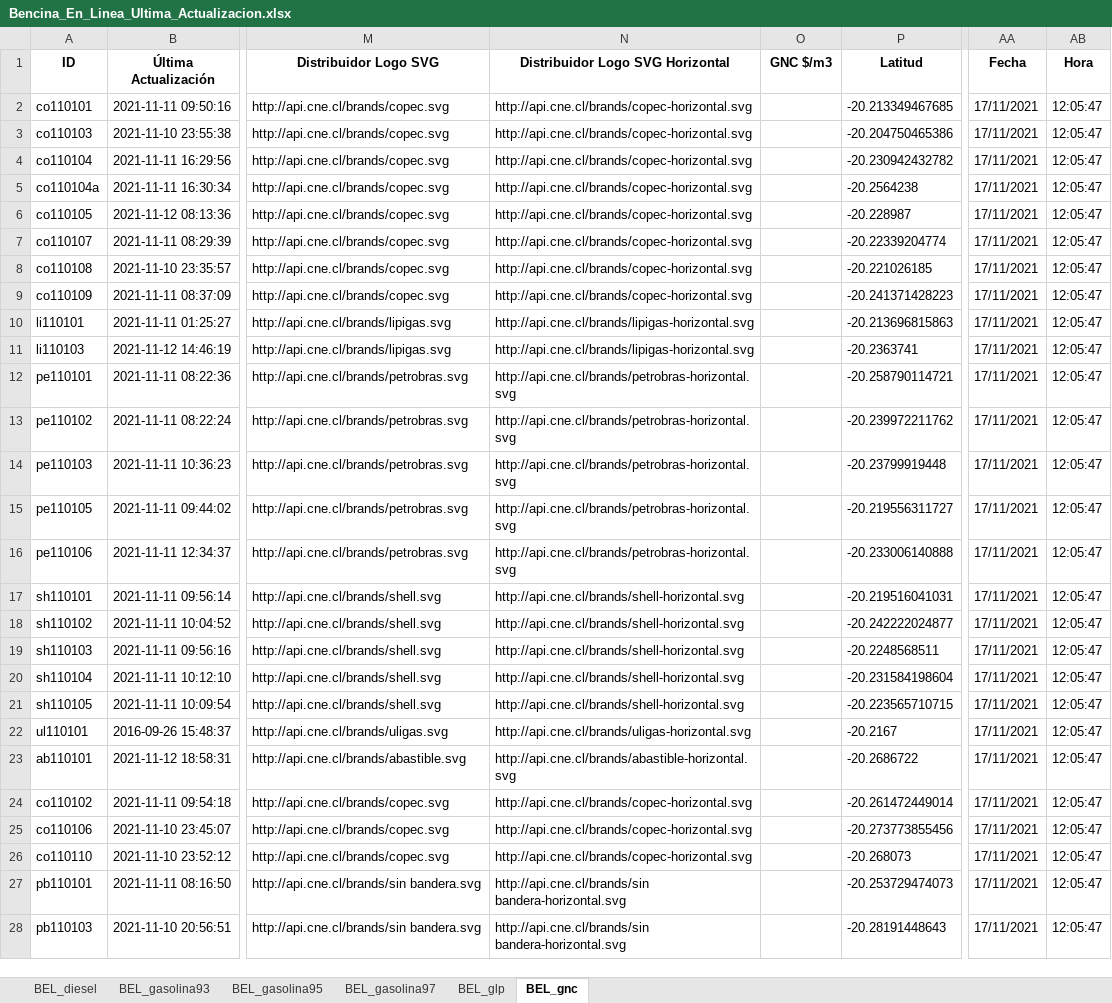
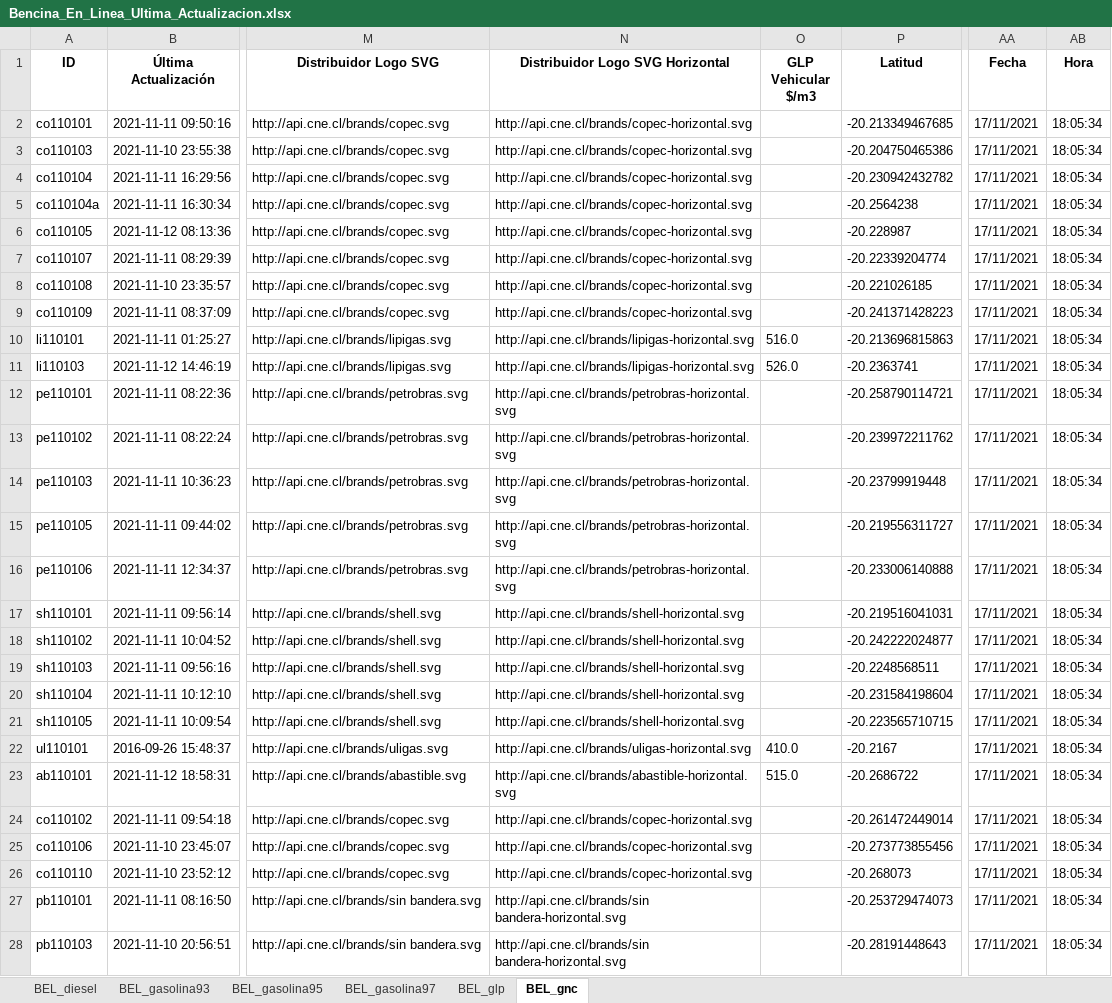
Before and after one commit to Sud-Austral/ENERGIA, an Excel workbook: Bencina_En_Linea_Ultima_Actualizacion.xlsx, sheet BEL_gnc, drawn as a sheet; only a part is shown, gaps mark what is left out; values as stored, in another font and other column widths than the file's, no borders; the diff covers the shown part only; the diff names each change by its address in the sheet, - before the commit and + after, or states it on an @@ line.

```diff
--- a/Bencina_En_Linea_Ultima_Actualizacion.xlsx (sheet BEL_gnc)
+++ b/Bencina_En_Linea_Ultima_Actualizacion.xlsx (sheet BEL_gnc)
-O1: GNC $/m3
+O1: GLP Vehicular $/m3
-AB2:AB28 (Hora): 12:05:47
+AB2:AB28 (Hora): 18:05:34
-O10 (GLP Vehicular $/m3): (empty)
+O10 (GLP Vehicular $/m3): 516.0
-O11 (GLP Vehicular $/m3): (empty)
+O11 (GLP Vehicular $/m3): 526.0
-O22 (GLP Vehicular $/m3): (empty)
+O22 (GLP Vehicular $/m3): 410.0
-O23 (GLP Vehicular $/m3): (empty)
+O23 (GLP Vehicular $/m3): 515.0
```
Also changed, not shown: 24 edited cells elsewhere in this sheet, sheet BEL_gasolina97, sheet BEL_glp, sheet BEL_diesel, sheet BEL_gasolina93, sheet BEL_gasolina95.
